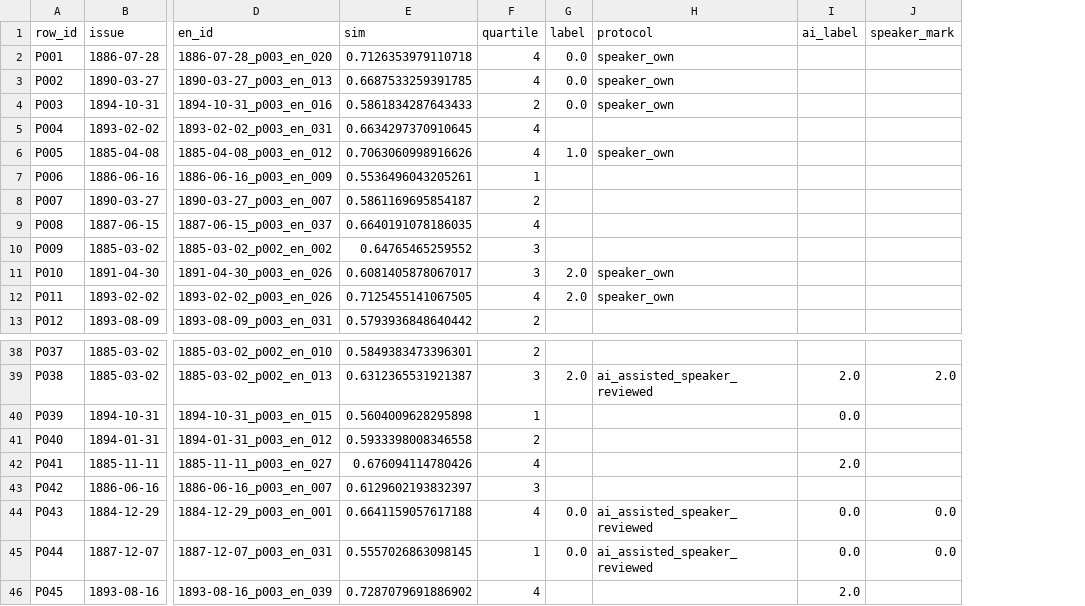
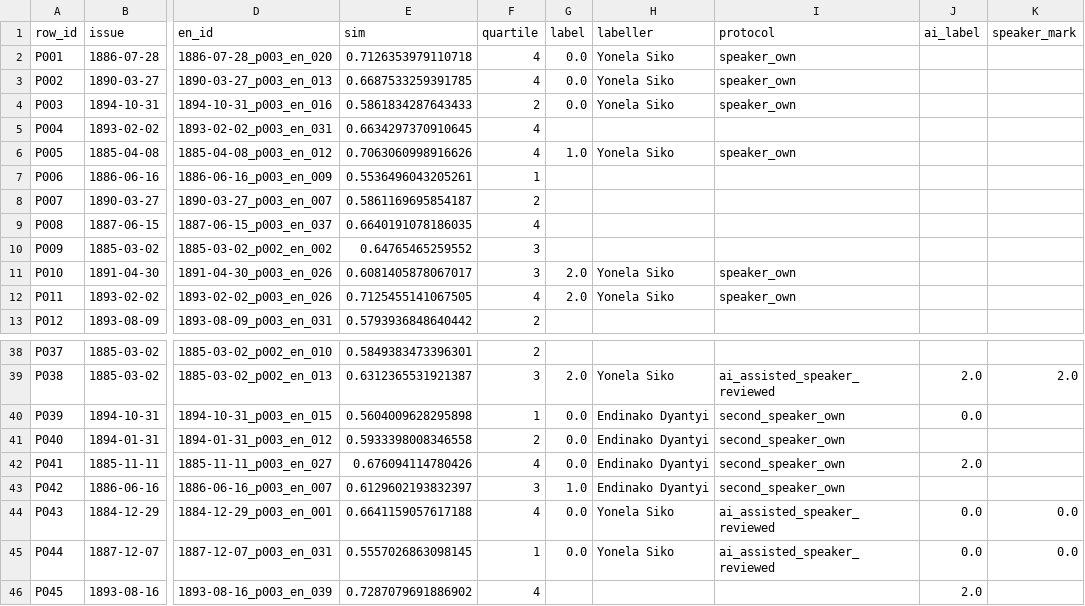
Before and after one commit to froggomelo/nlp-project-2, a CSV file: data/pair_labels.csv, drawn as a sheet; only a part is shown, gaps mark what is left out; addresses are those after the commit; the diff covers the shown part only; the diff names each change by its address in the sheet, - before the commit and + after, or states it on an @@ line.

```diff
--- a/data/pair_labels.csv
+++ b/data/pair_labels.csv
+column H (labeller), rows 2-12: Yonela Siko | Yonela Siko | Yonela Siko |  | Yonela Siko |  |  |  |  | Yonela Siko | Yonela Siko; rows 39-45: Yonela Siko | Endinako Dyantyi | Endinako Dyantyi | Endinako Dyantyi | Endinako Dyantyi | Yonela Siko | Yonela Siko
-G40:G42 (label): (empty)
+G40:G42 (label): 0.0
-I40:I43 (protocol): (empty)
+I40:I43 (protocol): second_speaker_own
-G43 (label): (empty)
+G43 (label): 1.0
```
Also changed, not shown: 24 edited cells elsewhere in this file, 19 other files.
